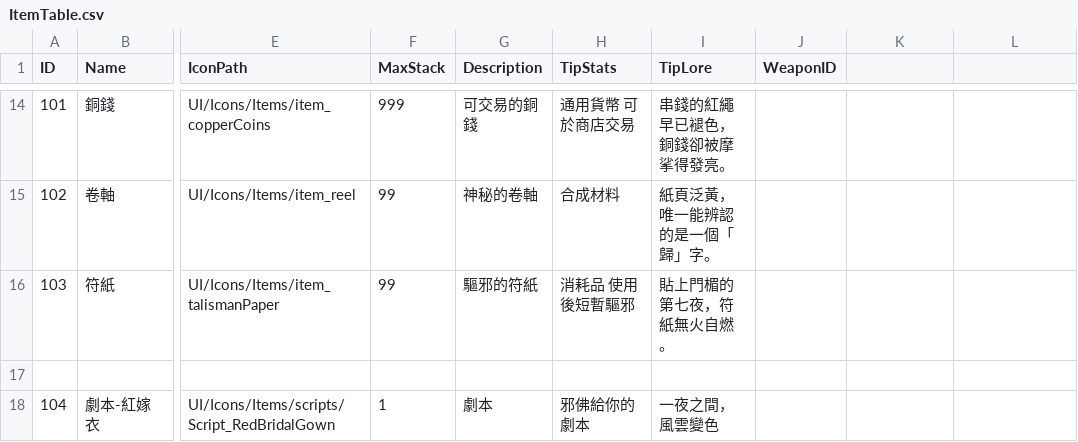
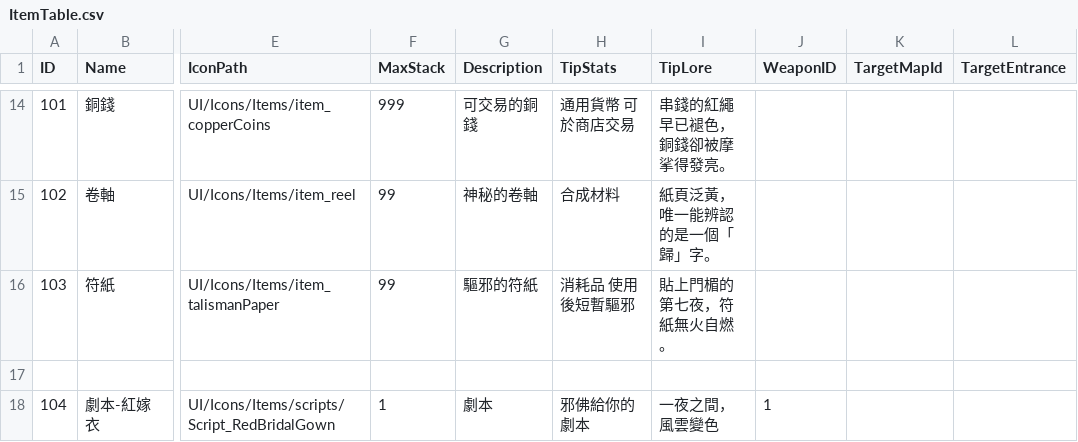
Before and after one commit to sorrowslee/DipanProj, a CSV file: DipanProj_Main/Assets/Resources/Data/ItemTable.csv, drawn as a sheet; only a part is shown, gaps mark what is left out; the diff names each change by its address in the sheet, - before the commit and + after, or states it on an @@ line.

```diff
--- a/DipanProj_Main/Assets/Resources/Data/ItemTable.csv
+++ b/DipanProj_Main/Assets/Resources/Data/ItemTable.csv
-K1: (empty)
+K1: TargetMapId
-L1: (empty)
+L1: TargetEntrance
-J18 (WeaponID): (empty)
+J18 (WeaponID): 1
```
Also changed, not shown: DipanProj_Main/Assets/Data/ItemTable.csv, DipanProj_Main/Assets/Resources/Data/SceneFxTable.csv, 32 other files.
